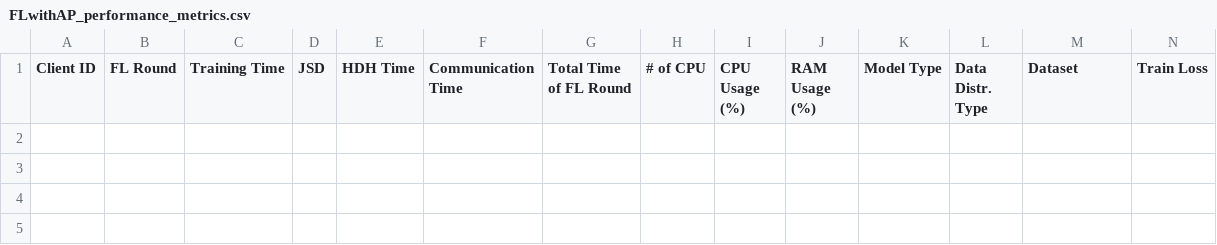
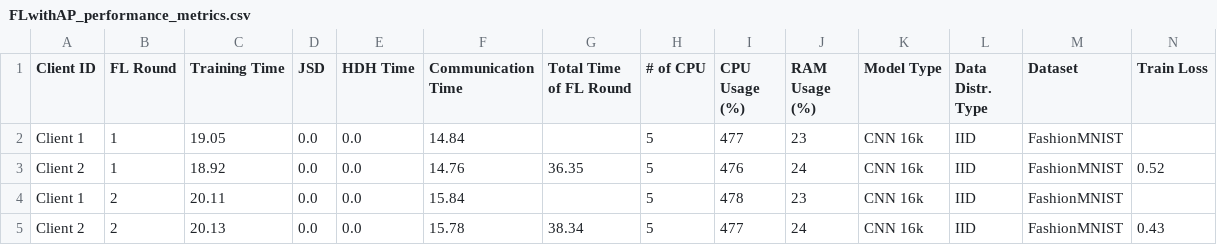
Before and after one commit to IvanComp/AP4Fed, a CSV file: Docker/performance/FLwithAP_performance_metrics.csv, drawn as a sheet; only a part is shown; rows hold the shown columns only; the diff names each change by its address in the sheet, - before the commit and + after, or states it on an @@ line.

```diff
--- a/Docker/performance/FLwithAP_performance_metrics.csv
+++ b/Docker/performance/FLwithAP_performance_metrics.csv
+row 2: Client 1 | 1 | 19.05 | 0.0 | 0.0 | 14.84 |  | 5 | 477 | 23 | CNN 16k | IID | FashionMNIST
+row 3: Client 2 | 1 | 18.92 | 0.0 | 0.0 | 14.76 | 36.35 | 5 | 476 | 24 | CNN 16k | IID | FashionMNIST | 0.52
+row 4: Client 1 | 2 | 20.11 | 0.0 | 0.0 | 15.84 |  | 5 | 478 | 23 | CNN 16k | IID | FashionMNIST
+row 5: Client 2 | 2 | 20.13 | 0.0 | 0.0 | 15.78 | 38.34 | 5 | 477 | 24 | CNN 16k | IID | FashionMNIST | 0.43
```
Also changed, not shown: 5 other files.
